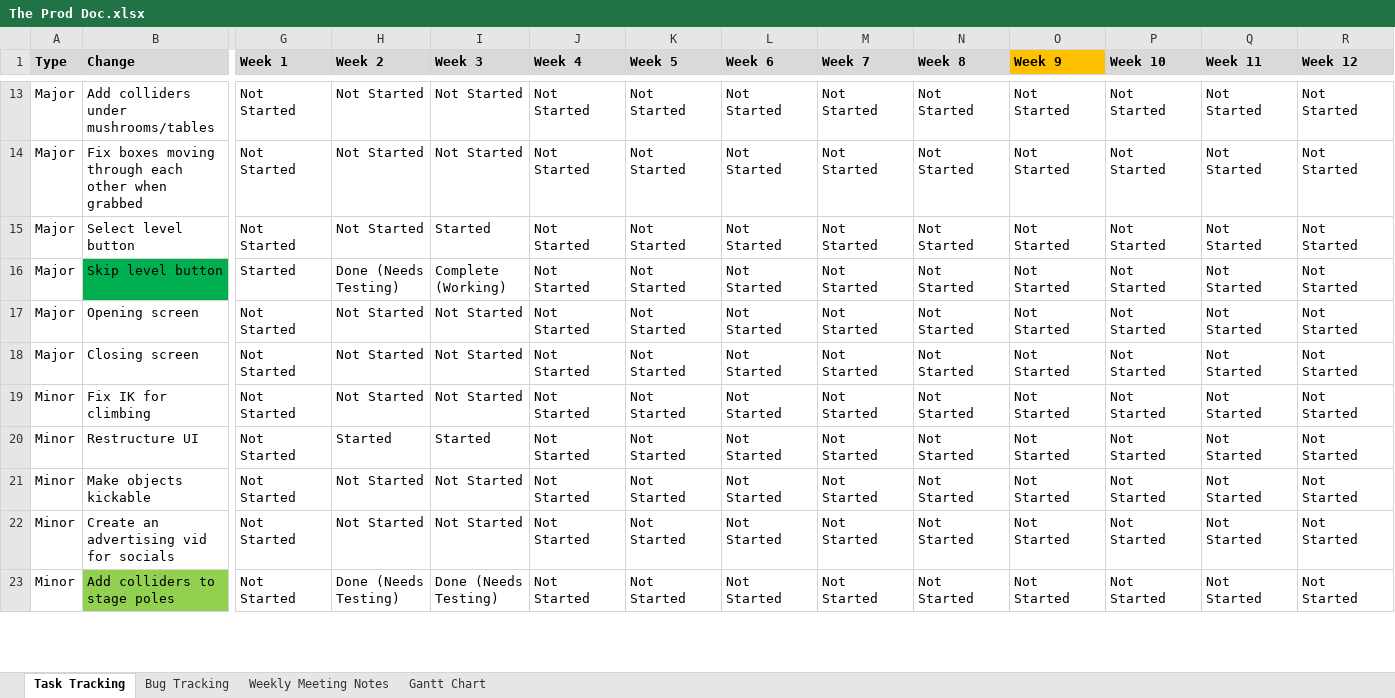
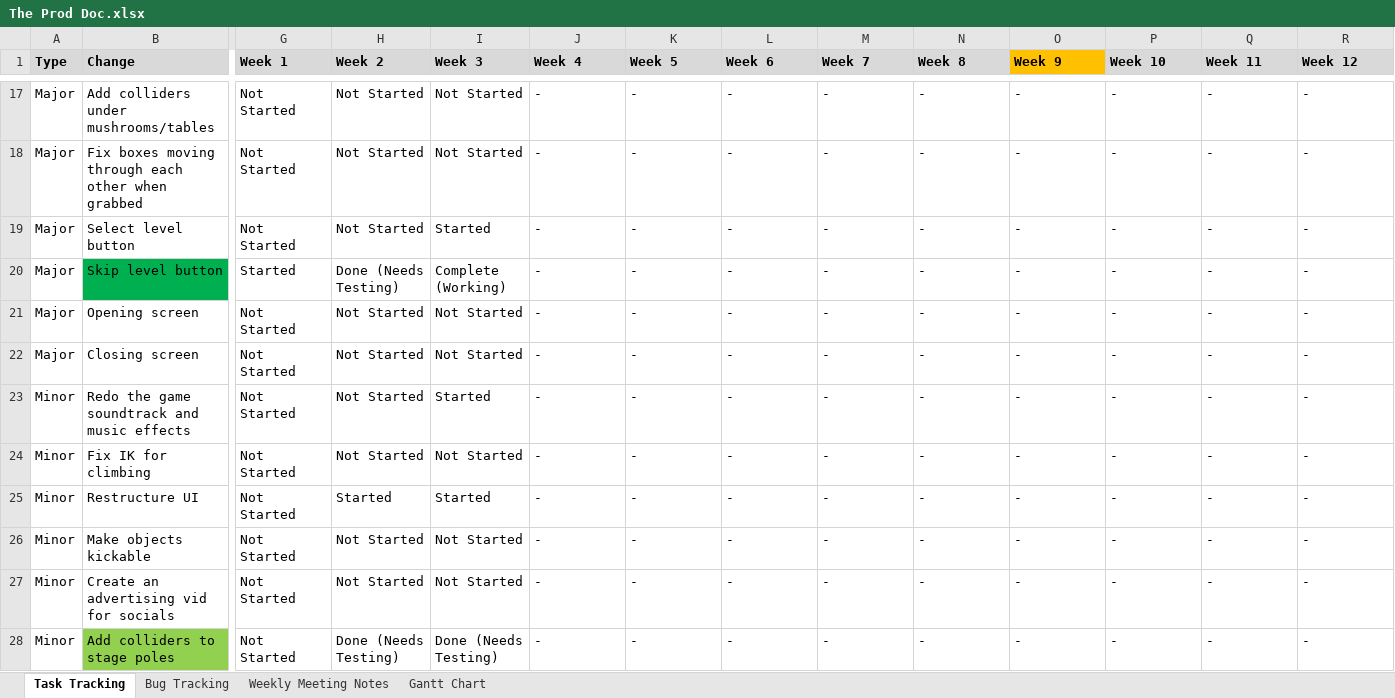
Before and after one commit to SpyraxianJ/strung-along, an Excel workbook: Admin Files/The Prod Doc.xlsx, sheet Task Tracking, drawn as a sheet; only a part is shown, gaps mark what is left out; values as stored, in another font and other column widths than the file's, no borders; conditional formats not drawn; addresses are those after the commit; rows hold the shown columns only; the diff covers the shown part only; the diff names each change by its address in the sheet, - before the commit and + after, or states it on an @@ line.

Commit message:
Added to prod document

```diff
--- a/Admin Files/The Prod Doc.xlsx (sheet Task Tracking)
+++ b/Admin Files/The Prod Doc.xlsx (sheet Task Tracking)
-J17:J22 (Week 4): Not Started
+J17:J22 (Week 4): -
-K17:K22 (Week 5): Not Started
+K17:K22 (Week 5): -
-L17:L22 (Week 6): Not Started
+L17:L22 (Week 6): -
-M17:M22 (Week 7): Not Started
+M17:M22 (Week 7): -
-N17:N22 (Week 8): Not Started
+N17:N22 (Week 8): -
-O17:O22 (Week 9): Not Started
+O17:O22 (Week 9): -
-P17:P22 (Week 10): Not Started
+P17:P22 (Week 10): -
-Q17:Q22 (Week 11): Not Started
+Q17:Q22 (Week 11): -
-R17:R22 (Week 12): Not Started
+R17:R22 (Week 12): -
+row 23: Minor | Redo the game soundtrack and music effects | Not Started | Not Started | Started | - | - | - | - | - | - | - | - | -
-J24:J28 (Week 4): Not Started
+J24:J28 (Week 4): -
-K24:K28 (Week 5): Not Started
+K24:K28 (Week 5): -
-L24:L28 (Week 6): Not Started
+L24:L28 (Week 6): -
-M24:M28 (Week 7): Not Started
+M24:M28 (Week 7): -
-N24:N28 (Week 8): Not Started
+N24:N28 (Week 8): -
-O24:O28 (Week 9): Not Started
+O24:O28 (Week 9): -
-P24:P28 (Week 10): Not Started
+P24:P28 (Week 10): -
-Q24:Q28 (Week 11): Not Started
+Q24:Q28 (Week 11): -
-R24:R28 (Week 12): Not Started
+R24:R28 (Week 12): -
```
Also changed, not shown: 10 added rows, 2 removed rows and 168 edited cells elsewhere in this sheet, sheet Bug Tracking, sheet Weekly Meeting Notes.
